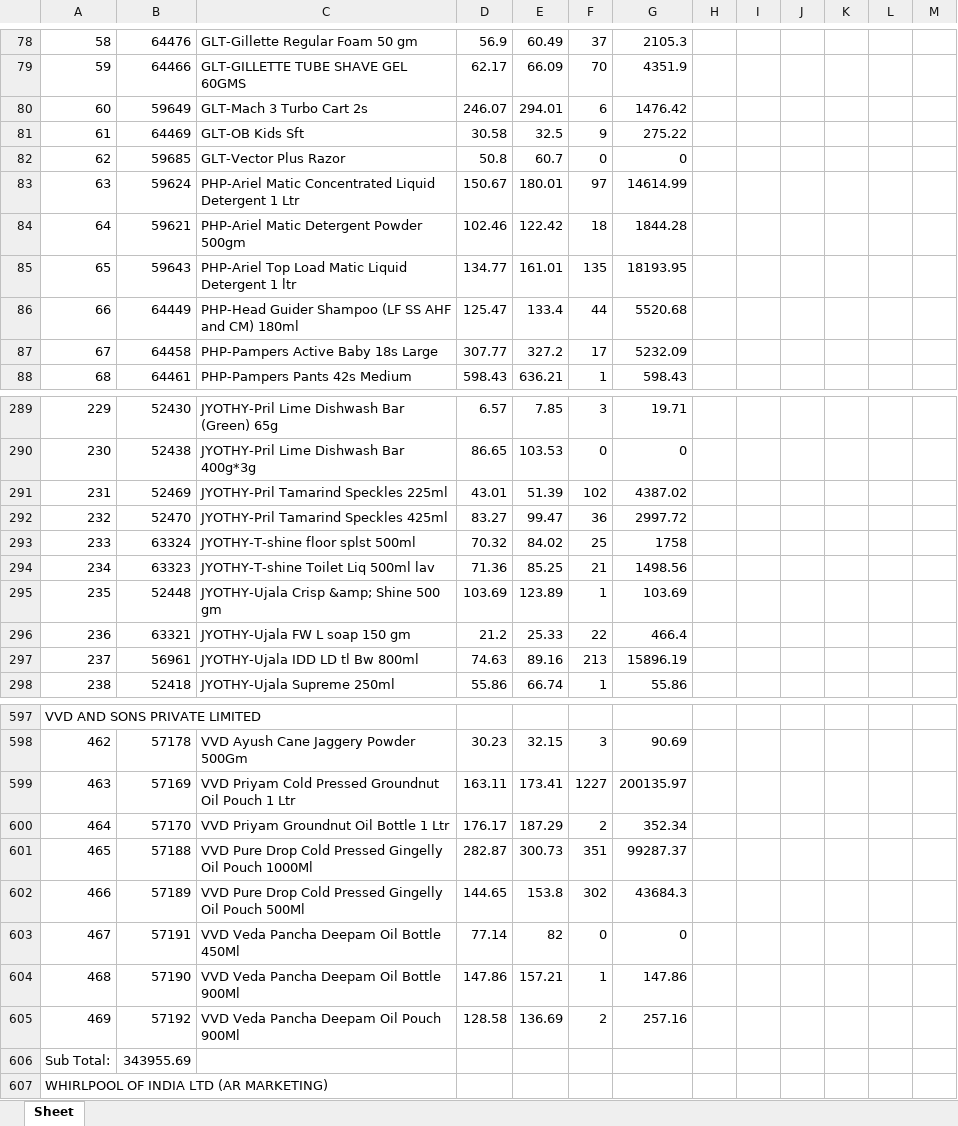
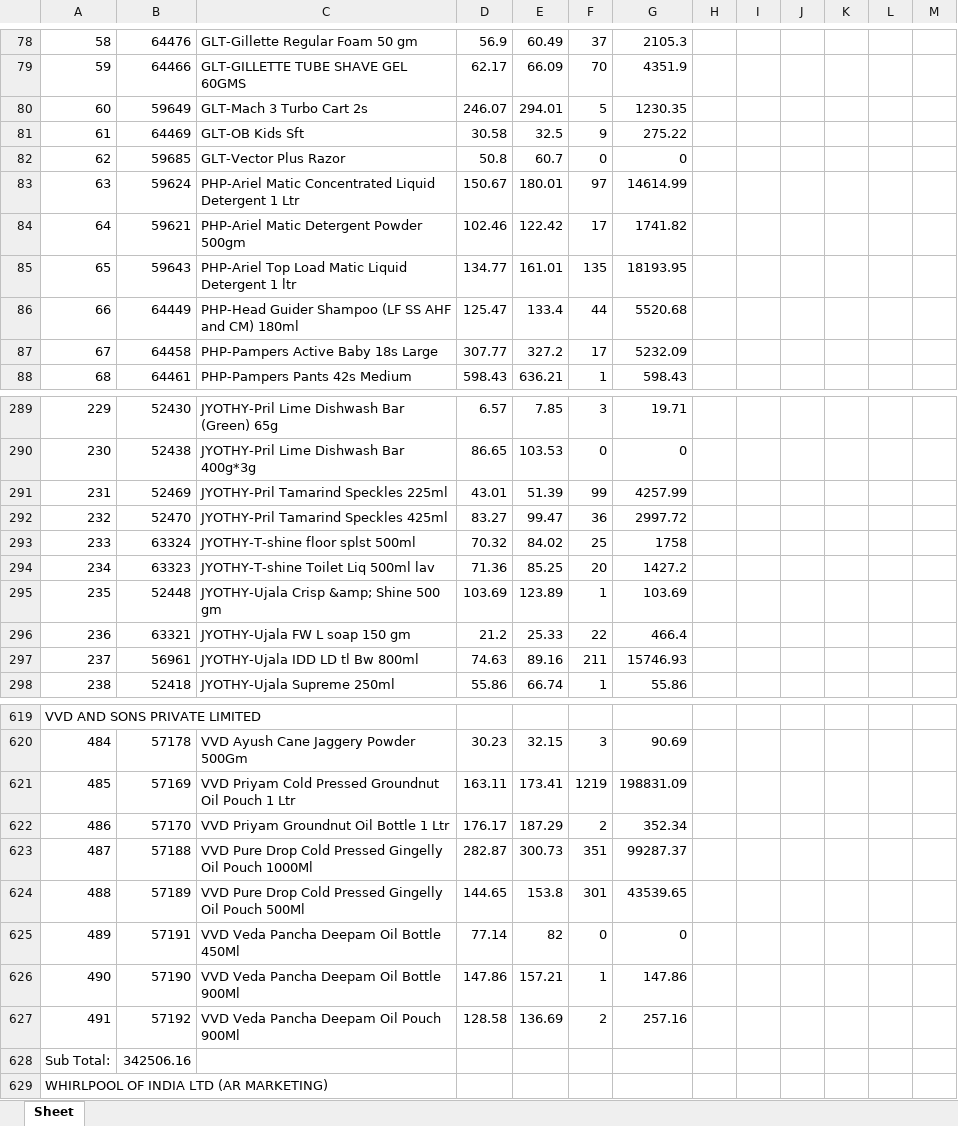
Before and after one commit to PC-Canteen/pc_canteen, an Excel workbook: CryCompanywiseStockReport_1.xlsx, sheet Sheet, drawn as a sheet; only a part is shown, gaps mark what is left out; values as stored, in another font and other column widths than the file's, no borders; addresses are those after the commit; the diff covers the shown part only; the diff names each change by its address in the sheet, - before the commit and + after, or states it on an @@ line.

```diff
--- a/CryCompanywiseStockReport_1.xlsx (sheet Sheet)
+++ b/CryCompanywiseStockReport_1.xlsx (sheet Sheet)
-F80: 6
+F80: 5
-G80: 1476.42
+G80: 1230.35
-F84: 18
+F84: 17
-G84: 1844.28
+G84: 1741.82
@@ column A renumbered between rows 228 and 645 @@
-F291: 102
+F291: 99
-G291: 4387.02
+G291: 4257.99
-F294: 21
+F294: 20
-G294: 1498.56
+G294: 1427.2
-F297: 213
+F297: 211
-G297: 15896.19
+G297: 15746.93
-F621: 1227
+F621: 1219
-G621: 200135.97
+G621: 198831.09
-F624: 302
+F624: 301
-G624: 43684.3
+G624: 43539.65
-B628: 343955.69
+B628: 342506.16
```
Also changed, not shown: 22 added rows, 8 moved rows and 41 edited cells elsewhere in this sheet.
